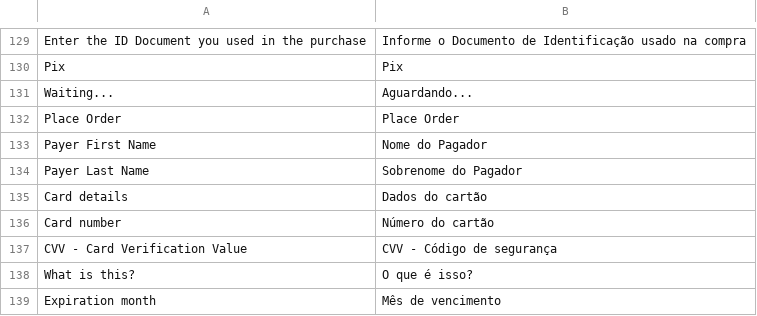
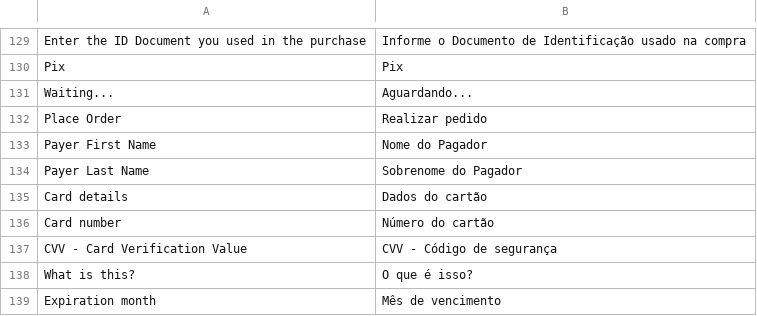
Before and after one commit to mercadopago/adb-payment, a CSV file: i18n/pt_BR.csv, drawn as a sheet; only a part is shown, gaps mark what is left out.

Commit message:
Found wrong translation in pt csv and fixed it

```diff
--- a/i18n/pt_BR.csv
+++ b/i18n/pt_BR.csv
@@ -131,3 +131,3 @@ Pix,Pix
 Waiting...,Aguardando...
-"Place Order","Place Order"
+"Place Order","Realizar pedido"
 "Payer First Name","Nome do Pagador"
```
